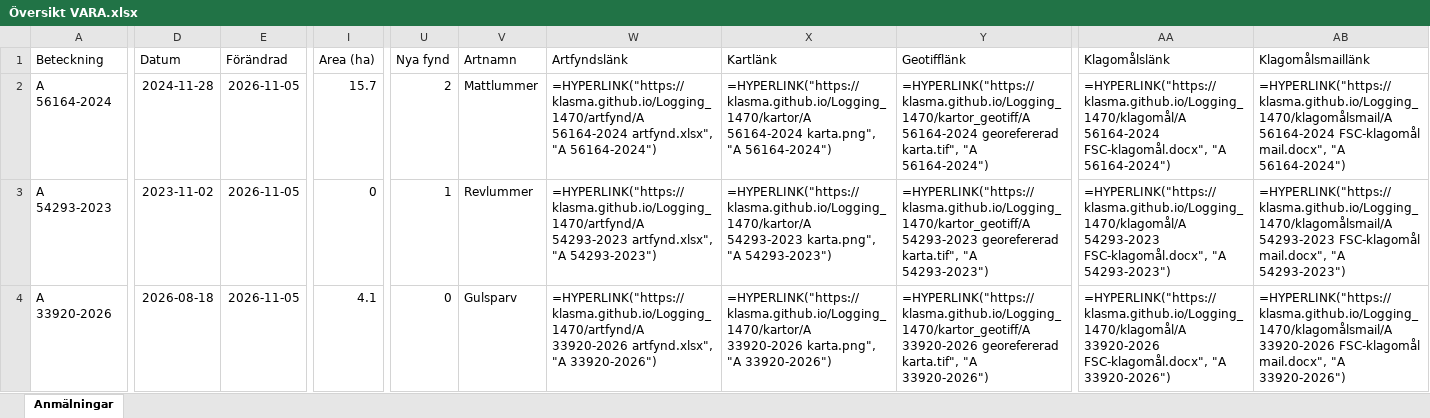
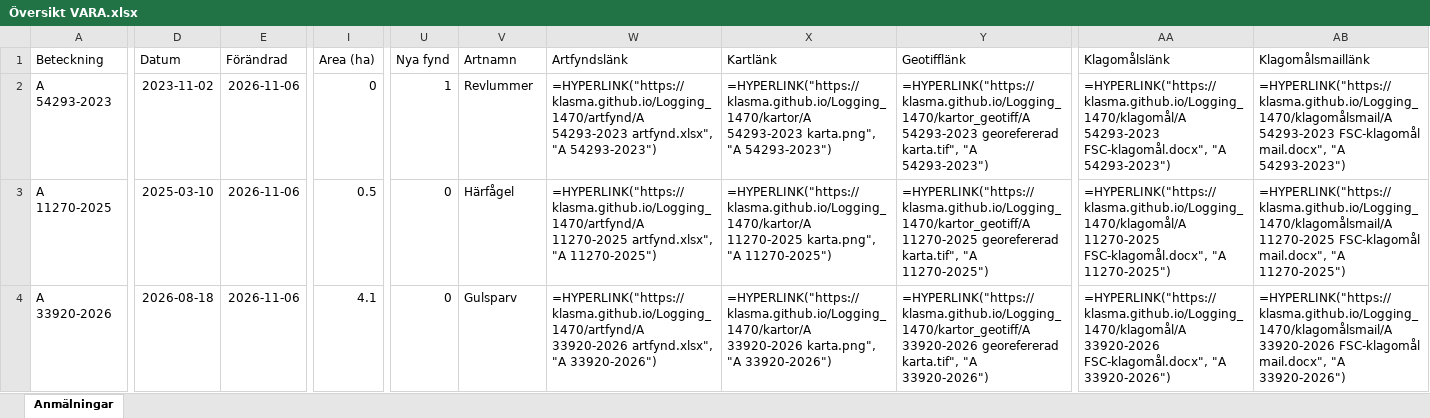
Before and after one commit to klasma/Logging_1470, an Excel workbook: Översikt VARA.xlsx, sheet Anmälningar, drawn as a sheet; only a part is shown, gaps mark what is left out; values as stored, in another font and other column widths than the file's, no borders; formulas without a stored value are shown as written; the diff covers the shown part only; the diff names each change by its address in the sheet, - before the commit and + after, or states it on an @@ line.

```diff
--- a/Översikt VARA.xlsx (sheet Anmälningar)
+++ b/Översikt VARA.xlsx (sheet Anmälningar)
-A2 (Beteckning): A 56164-2024
+A2 (Beteckning): A 54293-2023
-D2 (Datum): 2024-11-28
+D2 (Datum): 2023-11-02
-E2:E4 (Förändrad): 2026-11-05
+E2:E4 (Förändrad): 2026-11-06
-I2 (Area (ha)): 15.7
+I2 (Area (ha)): 0
-U2 (Nya fynd): 2
+U2 (Nya fynd): 1
-V2 (Artnamn): Mattlummer
+V2 (Artnamn): Revlummer
-W2 (Artfyndslänk): =HYPERLINK("https://klasma.github.io/Logging_1470/artfynd/A 56164-2024 artfynd.xlsx", "A 56164-2024")
+W2 (Artfyndslänk): =HYPERLINK("https://klasma.github.io/Logging_1470/artfynd/A 54293-2023 artfynd.xlsx", "A 54293-2023")
-X2 (Kartlänk): =HYPERLINK("https://klasma.github.io/Logging_1470/kartor/A 56164-2024 karta.png", "A 56164-2024")
+X2 (Kartlänk): =HYPERLINK("https://klasma.github.io/Logging_1470/kartor/A 54293-2023 karta.png", "A 54293-2023")
-Y2 (Geotifflänk): =HYPERLINK("https://klasma.github.io/Logging_1470/kartor_geotiff/A 56164-2024 georefererad karta.tif", "A 56164-2024")
+Y2 (Geotifflänk): =HYPERLINK("https://klasma.github.io/Logging_1470/kartor_geotiff/A 54293-2023 georefererad karta.tif", "A 54293-2023")
-AA2 (Klagomålslänk): =HYPERLINK("https://klasma.github.io/Logging_1470/klagomål/A 56164-2024 FSC-klagomål.docx", "A 56164-2024")
+AA2 (Klagomålslänk): =HYPERLINK("https://klasma.github.io/Logging_1470/klagomål/A 54293-2023 FSC-klagomål.docx", "A 54293-2023")
-AB2 (Klagomålsmaillänk): =HYPERLINK("https://klasma.github.io/Logging_1470/klagomålsmail/A 56164-2024 FSC-klagomål mail.docx", "A 56164-2024")
+AB2 (Klagomålsmaillänk): =HYPERLINK("https://klasma.github.io/Logging_1470/klagomålsmail/A 54293-2023 FSC-klagomål mail.docx", "A 54293-2023")
-A3 (Beteckning): A 54293-2023
+A3 (Beteckning): A 11270-2025
-D3 (Datum): 2023-11-02
+D3 (Datum): 2025-03-10
-I3 (Area (ha)): 0
+I3 (Area (ha)): 0.5
-U3 (Nya fynd): 1
+U3 (Nya fynd): 0
-V3 (Artnamn): Revlummer
+V3 (Artnamn): Härfågel
-W3 (Artfyndslänk): =HYPERLINK("https://klasma.github.io/Logging_1470/artfynd/A 54293-2023 artfynd.xlsx", "A 54293-2023")
+W3 (Artfyndslänk): =HYPERLINK("https://klasma.github.io/Logging_1470/artfynd/A 11270-2025 artfynd.xlsx", "A 11270-2025")
-X3 (Kartlänk): =HYPERLINK("https://klasma.github.io/Logging_1470/kartor/A 54293-2023 karta.png", "A 54293-2023")
+X3 (Kartlänk): =HYPERLINK("https://klasma.github.io/Logging_1470/kartor/A 11270-2025 karta.png", "A 11270-2025")
-Y3 (Geotifflänk): =HYPERLINK("https://klasma.github.io/Logging_1470/kartor_geotiff/A 54293-2023 georefererad karta.tif", "A 54293-2023")
+Y3 (Geotifflänk): =HYPERLINK("https://klasma.github.io/Logging_1470/kartor_geotiff/A 11270-2025 georefererad karta.tif", "A 11270-2025")
-AA3 (Klagomålslänk): =HYPERLINK("https://klasma.github.io/Logging_1470/klagomål/A 54293-2023 FSC-klagomål.docx", "A 54293-2023")
+AA3 (Klagomålslänk): =HYPERLINK("https://klasma.github.io/Logging_1470/klagomål/A 11270-2025 FSC-klagomål.docx", "A 11270-2025")
-AB3 (Klagomålsmaillänk): =HYPERLINK("https://klasma.github.io/Logging_1470/klagomålsmail/A 54293-2023 FSC-klagomål mail.docx", "A 54293-2023")
+AB3 (Klagomålsmaillänk): =HYPERLINK("https://klasma.github.io/Logging_1470/klagomålsmail/A 11270-2025 FSC-klagomål mail.docx", "A 11270-2025")
```
Also changed, not shown: 1074 edited cells elsewhere in this sheet, artfynd/A 11270-2025 artfynd.xlsx, artfynd/A 33920-2026 artfynd.xlsx, 36 other files.
